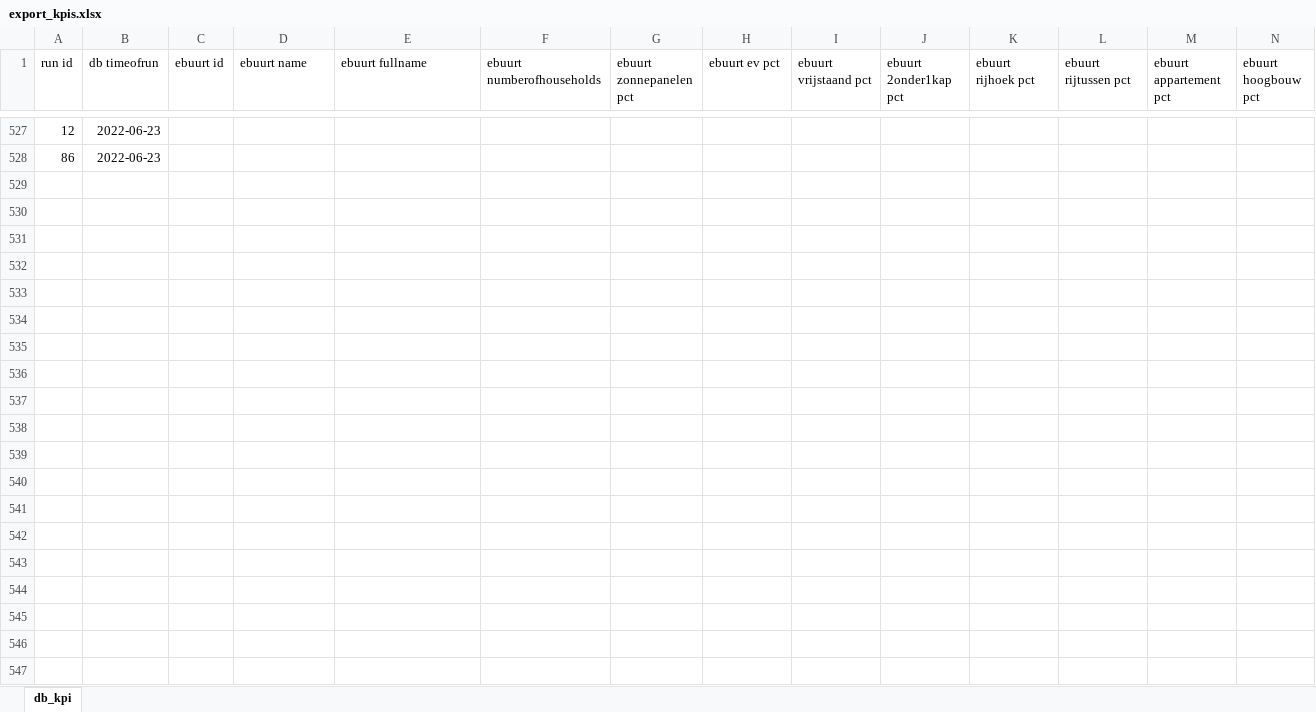
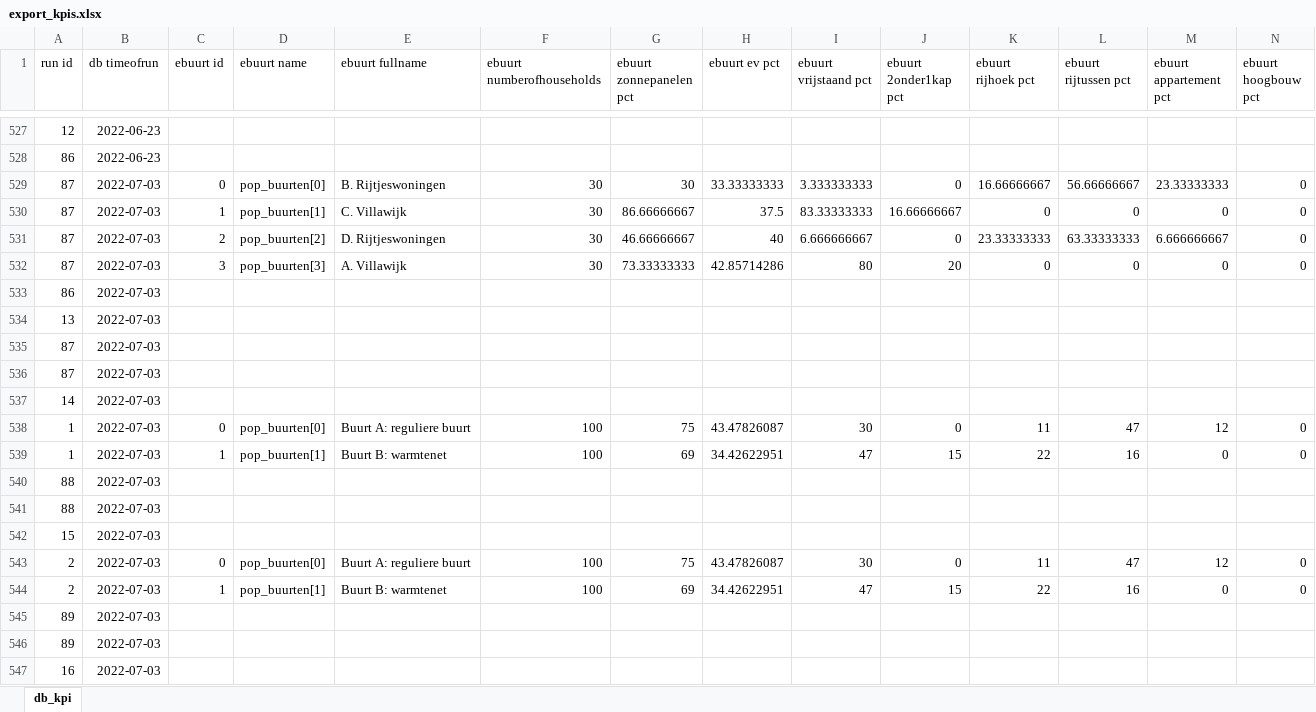
Before and after one commit to Zenmo/HOLON, an Excel workbook: Output/export_kpis.xlsx, sheet db_kpi, drawn as a sheet; only a part is shown, gaps mark what is left out; values as stored, in another font and other column widths than the file's, no borders; rows hold the shown columns only; the diff covers the shown part only; the diff names each change by its address in the sheet, - before the commit and + after, or states it on an @@ line.

Commit message:
Casus setup
twee wijken met niewe databases
holonen uit
Nieuwe buurten pop

```diff
--- a/Output/export_kpis.xlsx (sheet db_kpi)
+++ b/Output/export_kpis.xlsx (sheet db_kpi)
+row 529: 87 | 2022-07-03 | 0 | pop_buurten[0] | B. Rijtjeswoningen | 30 | 30 | 33.33333333 | 3.333333333 | 0 | 16.66666667 | 56.66666667 | 23.33333333 | 0
+row 530: 87 | 2022-07-03 | 1 | pop_buurten[1] | C. Villawijk | 30 | 86.66666667 | 37.5 | 83.33333333 | 16.66666667 | 0 | 0 | 0 | 0
+row 531: 87 | 2022-07-03 | 2 | pop_buurten[2] | D. Rijtjeswoningen | 30 | 46.66666667 | 40 | 6.666666667 | 0 | 23.33333333 | 63.33333333 | 6.666666667 | 0
+row 532: 87 | 2022-07-03 | 3 | pop_buurten[3] | A. Villawijk | 30 | 73.33333333 | 42.85714286 | 80 | 20 | 0 | 0 | 0 | 0
+row 533: 86 | 2022-07-03
+row 534: 13 | 2022-07-03
+row 535: 87 | 2022-07-03
+row 536: 87 | 2022-07-03
+row 537: 14 | 2022-07-03
+row 538: 1 | 2022-07-03 | 0 | pop_buurten[0] | Buurt A: reguliere buurt | 100 | 75 | 43.47826087 | 30 | 0 | 11 | 47 | 12 | 0
+row 539: 1 | 2022-07-03 | 1 | pop_buurten[1] | Buurt B: warmtenet | 100 | 69 | 34.42622951 | 47 | 15 | 22 | 16 | 0 | 0
+row 540: 88 | 2022-07-03
+row 541: 88 | 2022-07-03
+row 542: 15 | 2022-07-03
+row 543: 2 | 2022-07-03 | 0 | pop_buurten[0] | Buurt A: reguliere buurt | 100 | 75 | 43.47826087 | 30 | 0 | 11 | 47 | 12 | 0
+row 544: 2 | 2022-07-03 | 1 | pop_buurten[1] | Buurt B: warmtenet | 100 | 69 | 34.42622951 | 47 | 15 | 22 | 16 | 0 | 0
+row 545: 89 | 2022-07-03
+row 546: 89 | 2022-07-03
+row 547: 16 | 2022-07-03
```
Also changed, not shown: 18 added rows elsewhere in this sheet, 10 other files.
